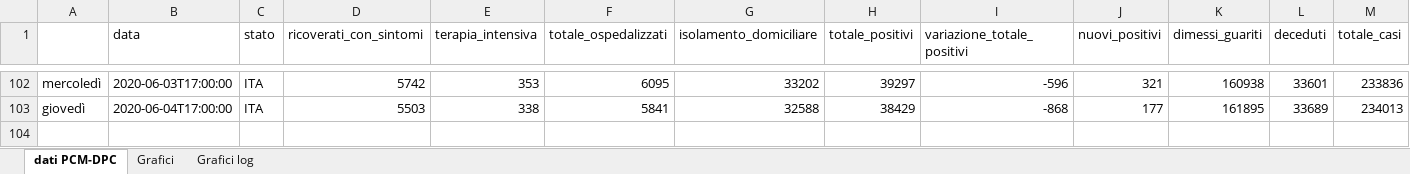
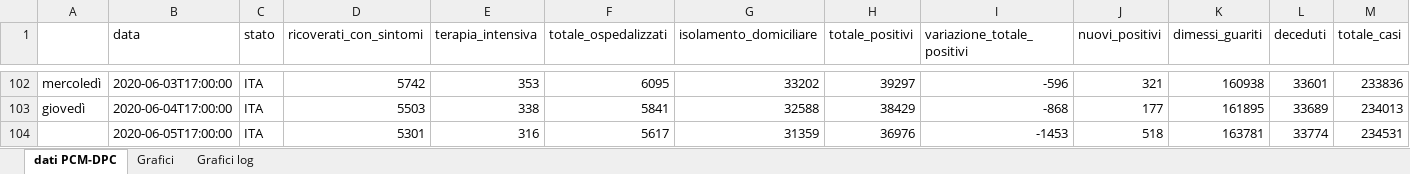
Before and after one commit to luky83/COVID-19, an Excel workbook: andamento_nazionale.xlsx, sheet dati PCM-DPC, drawn as a sheet; only a part is shown, gaps mark what is left out; values as stored, in another font and other column widths than the file's, no borders; conditional formats not drawn; rows hold the shown columns only; the diff names each change by its address in the sheet, - before the commit and + after, or states it on an @@ line.

Commit message:
aggiornamento excel 05/06/2020

```diff
--- a/andamento_nazionale.xlsx (sheet dati PCM-DPC)
+++ b/andamento_nazionale.xlsx (sheet dati PCM-DPC)
+row 104:  | 2020-06-05T17:00:00 | ITA | 5301 | 316 | 5617 | 31359 | 36976 | -1453 | 518 | 163781 | 33774 | 234531
```
Also changed, not shown: charts or pictures.
